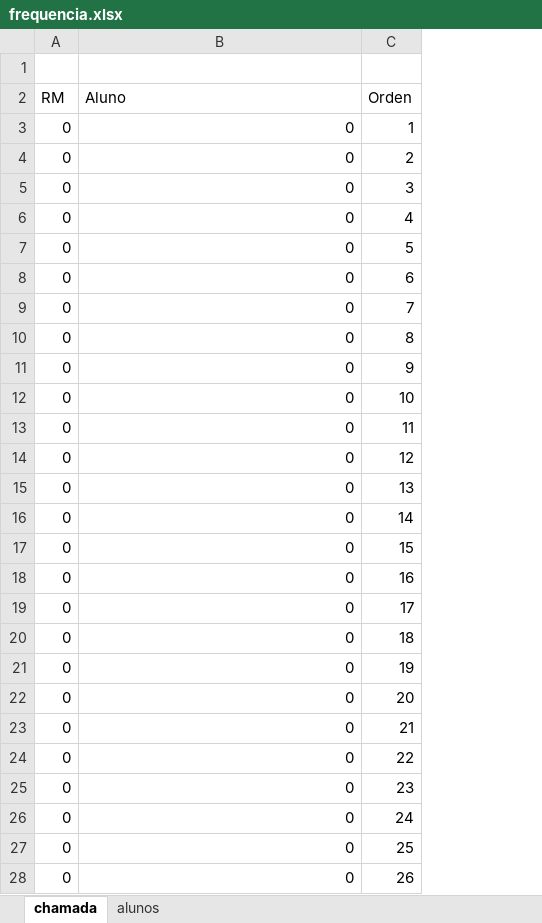
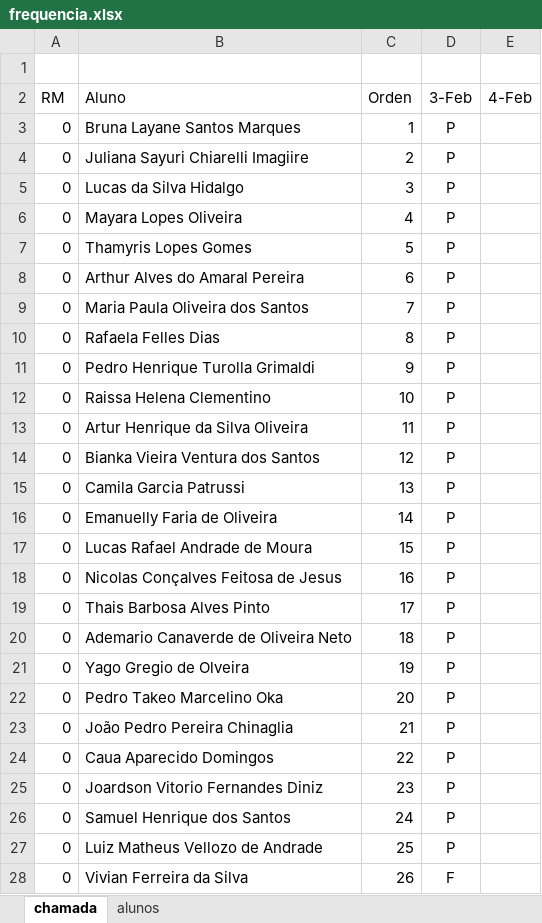
Before and after one commit to luisfernandospoljaric/senai2026, an Excel workbook: ds/seduc/1des/frequencia.xlsx, sheet chamada, drawn as a sheet; only a part is shown; values as stored, in another font and other column widths than the file's, no borders; conditional formats not drawn; the diff covers the shown part only; the diff names each change by its address in the sheet, - before the commit and + after, or states it on an @@ line.

Commit message:
att

```diff
--- a/ds/seduc/1des/frequencia.xlsx (sheet chamada)
+++ b/ds/seduc/1des/frequencia.xlsx (sheet chamada)
+column D (3-Feb), rows 3-28: P | P | P | P | P | P | P | P | P | P | P | P | P | P | P | P | P | P | P | P | P | P | P | P | P | F
+column E (4-Feb), empty
-B3 (Aluno): 0
+B3 (Aluno): Bruna Layane Santos Marques
-B4 (Aluno): 0
+B4 (Aluno): Juliana Sayuri Chiarelli Imagiire
-B5 (Aluno): 0
+B5 (Aluno): Lucas da Silva Hidalgo
-B6 (Aluno): 0
+B6 (Aluno): Mayara Lopes Oliveira
-B7 (Aluno): 0
+B7 (Aluno): Thamyris Lopes Gomes
-B8 (Aluno): 0
+B8 (Aluno): Arthur Alves do Amaral Pereira
-B9 (Aluno): 0
+B9 (Aluno): Maria Paula Oliveira dos Santos
-B10 (Aluno): 0
+B10 (Aluno): Rafaela Felles Dias
-B11 (Aluno): 0
+B11 (Aluno): Pedro Henrique Turolla Grimaldi
-B12 (Aluno): 0
+B12 (Aluno): Raissa Helena Clementino
-B13 (Aluno): 0
+B13 (Aluno): Artur Henrique da Silva Oliveira
-B14 (Aluno): 0
+B14 (Aluno): Bianka Vieira Ventura dos Santos
-B15 (Aluno): 0
+B15 (Aluno): Camila Garcia Patrussi
-B16 (Aluno): 0
+B16 (Aluno): Emanuelly Faria de Oliveira
-B17 (Aluno): 0
+B17 (Aluno): Lucas Rafael Andrade de Moura
-B18 (Aluno): 0
+B18 (Aluno): Nicolas Conçalves Feitosa de Jesus
-B19 (Aluno): 0
+B19 (Aluno): Thais Barbosa Alves Pinto
-B20 (Aluno): 0
+B20 (Aluno): Ademario Canaverde de Oliveira Neto
-B21 (Aluno): 0
+B21 (Aluno): Yago Gregio de Olveira
-B22 (Aluno): 0
+B22 (Aluno): Pedro Takeo Marcelino Oka
-B23 (Aluno): 0
+B23 (Aluno): João Pedro Pereira Chinaglia
-B24 (Aluno): 0
+B24 (Aluno): Caua Aparecido Domingos
-B25 (Aluno): 0
+B25 (Aluno): Joardson Vitorio Fernandes Diniz
-B26 (Aluno): 0
+B26 (Aluno): Samuel Henrique dos Santos
-B27 (Aluno): 0
+B27 (Aluno): Luiz Matheus Vellozo de Andrade
-B28 (Aluno): 0
+B28 (Aluno): Vivian Ferreira da Silva
```
Also changed, not shown: 1 added row and 6 edited cells elsewhere in this sheet.
